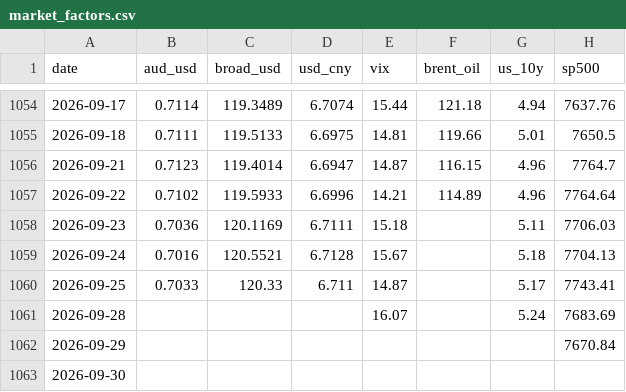
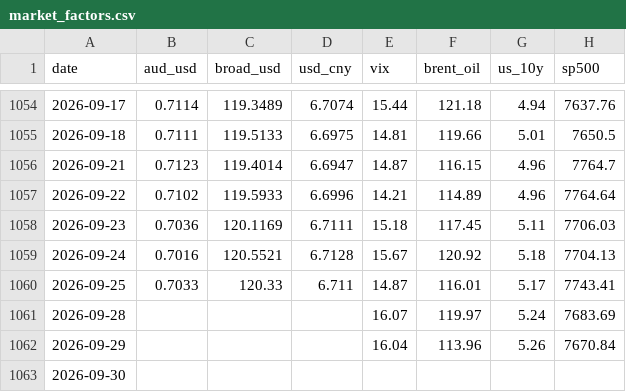
Before and after one commit to vukhanhlinhle2609/vnd-aud-transfer, a CSV file: data/market_factors.csv, drawn as a sheet; only a part is shown, gaps mark what is left out; the diff names each change by its address in the sheet, - before the commit and + after, or states it on an @@ line.

```diff
--- a/data/market_factors.csv
+++ b/data/market_factors.csv
-F1058 (brent_oil): (empty)
+F1058 (brent_oil): 117.45
-F1059 (brent_oil): (empty)
+F1059 (brent_oil): 120.92
-F1060 (brent_oil): (empty)
+F1060 (brent_oil): 116.01
-F1061 (brent_oil): (empty)
+F1061 (brent_oil): 119.97
-E1062 (vix): (empty)
+E1062 (vix): 16.04
-F1062 (brent_oil): (empty)
+F1062 (brent_oil): 113.96
-G1062 (us_10y): (empty)
+G1062 (us_10y): 5.26
```
Also changed, not shown: data/vcb_aud_rates.csv, 1 other file.
